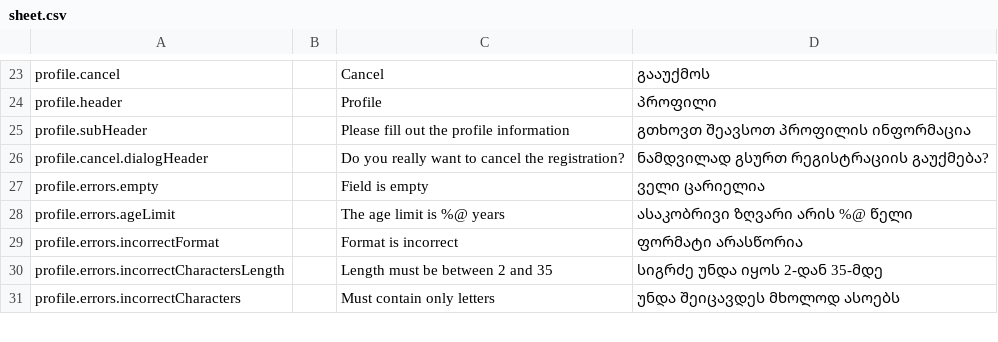
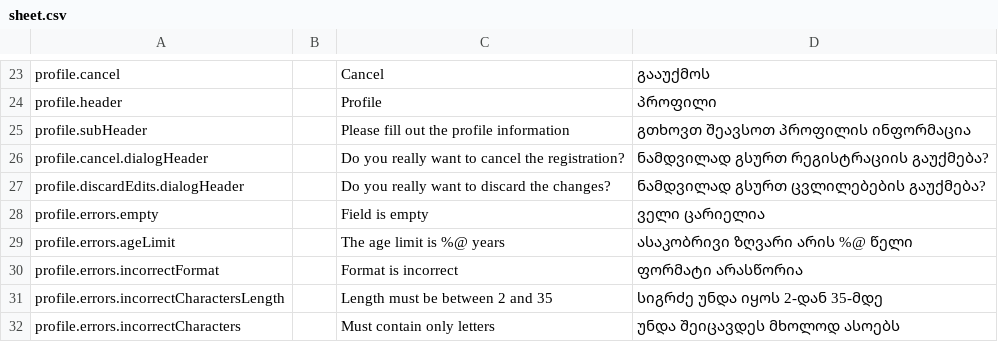
Before and after one commit to AnimealProject/animeal_iOS, a CSV file: animeal/res/sheet.csv, drawn as a sheet; only a part is shown, gaps mark what is left out.

```diff
--- a/animeal/res/sheet.csv
+++ b/animeal/res/sheet.csv
@@ -26,2 +26,3 @@
 "profile.cancel.dialogHeader","","Do you really want to cancel the registration?","ნამდვილად გსურთ რეგისტრაციის გაუქმება?","","","","","","","","","","","","","","","","","","","","","","",""
+"profile.discardEdits.dialogHeader","","Do you really want to discard the changes?","ნამდვილად გსურთ ცვლილებების გაუქმება?","","","","","","","","","","","","","","","","","","","","","","",""
 "profile.errors.empty","","Field is empty","ველი ცარიელია","","","","","","","","","","","","","","","","","","","","","","",""
```
Also changed, not shown: 14 other files.
